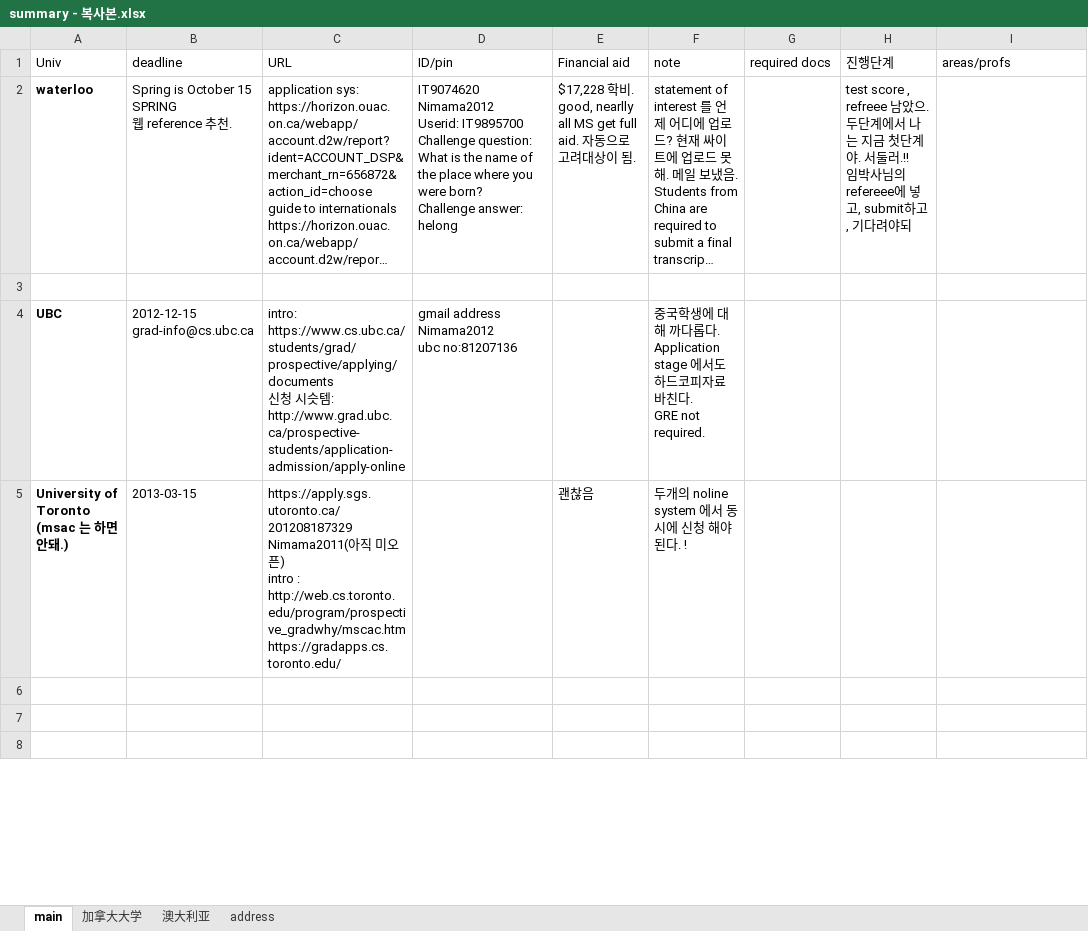
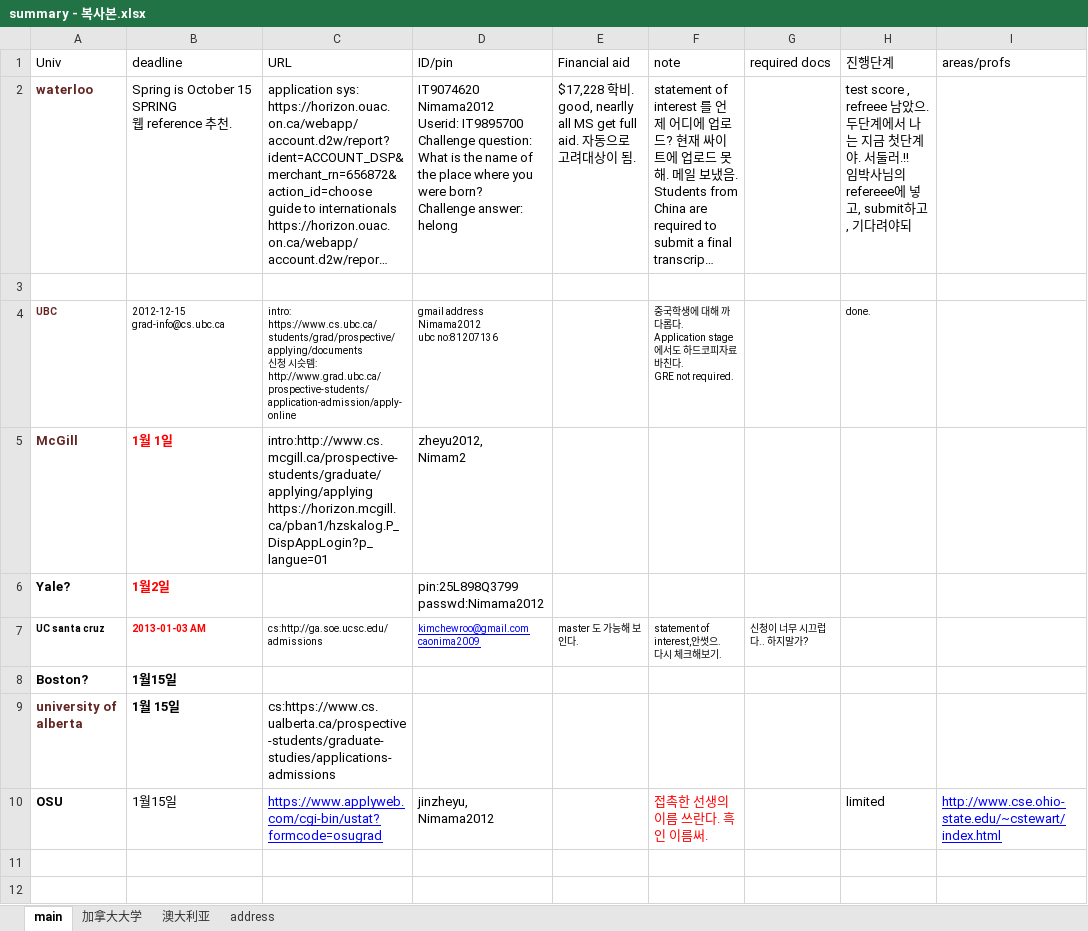
Before and after one commit to WangDequan/kimamerica, an Excel workbook: summary - 복사본.xlsx, sheet main, drawn as a sheet; only a part is shown; the shorter side is filled out with more unchanged rows; long unchanged cells end in …; values as stored, in another font and other column widths than the file's, no borders; removed rows and columns are numbered as before the commit, all else as after; ↵ is a line break in a cell; the diff covers the shown part only; the diff names each change by its address in the sheet, - before the commit and + after, or states it on an @@ line.

```diff
--- a/summary - 복사본.xlsx (sheet main)
+++ b/summary - 복사본.xlsx (sheet main)
-A2 text colour: black
+A2 text colour: #632523
@@ A4:D4 text size: smaller @@
-A4 text colour: black
+A4 text colour: #632523
@@ F4 text size: smaller @@
-H4 (진행단계): (empty)
+H4 (진행단계): done.
-row 5: University of Toronto ↵ (msac 는 하면 안돼.) | 2013-03-15 | https://apply.sgs.utoronto.ca/ ↵ 201208187329 Nimama2011(아직 미오픈) ↵ intro : http://web.cs.toronto.edu/program/prospective_gradwhy/mscac.htm ↵ https://gradapps.cs.toronto.edu/ |  | 괜찮음 | 두개의 noline system 에서 동시에 신청 해야된다. !
+row 5: McGill | 1월 1일 | intro:http://www.cs.mcgill.ca/prospective-students/graduate/applying/applying ↵ https://horizon.mcgill.ca/pban1/hzskalog.P_DispAppLogin?p_langue=01 | zheyu2012, ↵ Nimam2
+row 6: Yale? | 1월2일 |  | pin:25L898Q3799 ↵ passwd:Nimama2012
+row 7: UC santa cruz | 2013-01-03 AM | cs:http://ga.soe.ucsc.edu/admissions | kimchewroo@gmail.com ↵ caonima2009 | master 도 가능해 보인다. | statement of interest,안썻으. ↵ 다시 체크해보기. | 신청이 너무 시끄럽다.. 하지말가?
+row 8: Boston? | 1월15일
+row 9: university of alberta | 1월 15일 | cs:https://www.cs.ualberta.ca/prospective-students/graduate-studies/applications-admissions
+row 10: OSU | 1월15일 | https://www.applyweb.com/cgi-bin/ustat?formcode=osugrad | jinzheyu, Nimama2012 |  | 접촉한 선생의 이름 쓰란다. 흑인 이름써. |  | limited | http://www.cse.ohio-state.edu/~cstewart/index.html
```
Also changed, not shown: 4 added rows, 9 removed rows, 1 moved row, 7 edited cells and cell formats elsewhere in this sheet, sheet address.
